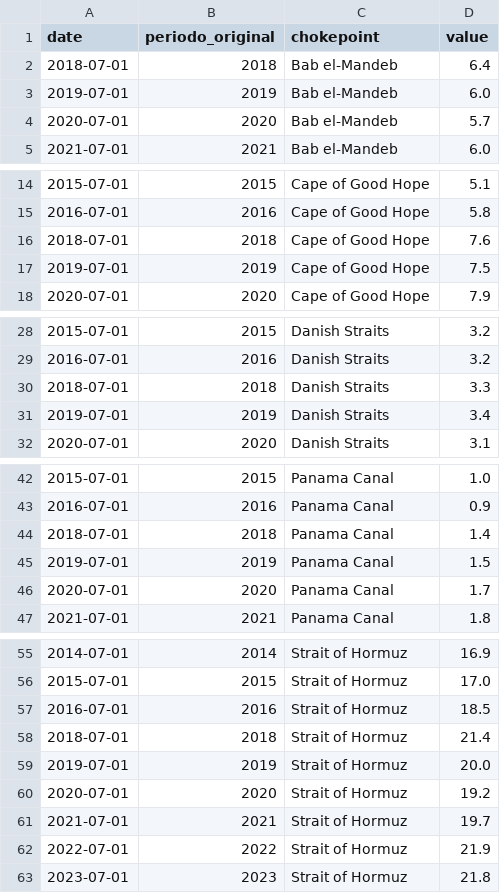
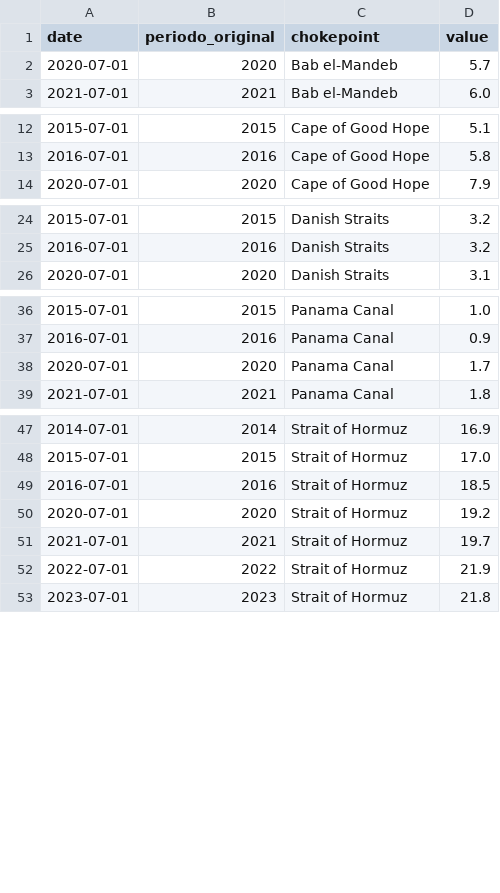
Before and after one commit to Luismpso/SVDC2, a CSV file: data/processed/chokepoints.csv, drawn as a sheet; only a part is shown, gaps mark what is left out; the diff covers the shown part only.

```diff
--- a/data/processed/chokepoints.csv
+++ b/data/processed/chokepoints.csv
@@ -1,4 +1,2 @@
 date,periodo_original,chokepoint,value
-2018-07-01,2018,Bab el-Mandeb,6.4
-2019-07-01,2019,Bab el-Mandeb,6.0
 2020-07-01,2020,Bab el-Mandeb,5.7
@@ -15,4 +13,2 @@ date,periodo_original,chokepoint,value
 2016-07-01,2016,Cape of Good Hope,5.8
-2018-07-01,2018,Cape of Good Hope,7.6
-2019-07-01,2019,Cape of Good Hope,7.5
 2020-07-01,2020,Cape of Good Hope,7.9
@@ -29,4 +25,2 @@ date,periodo_original,chokepoint,value
 2016-07-01,2016,Danish Straits,3.2
-2018-07-01,2018,Danish Straits,3.3
-2019-07-01,2019,Danish Straits,3.4
 2020-07-01,2020,Danish Straits,3.1
@@ -43,4 +37,2 @@ date,periodo_original,chokepoint,value
 2016-07-01,2016,Panama Canal,0.9
-2018-07-01,2018,Panama Canal,1.4
-2019-07-01,2019,Panama Canal,1.5
 2020-07-01,2020,Panama Canal,1.7
@@ -57,4 +49,2 @@ date,periodo_original,chokepoint,value
 2016-07-01,2016,Strait of Hormuz,18.5
-2018-07-01,2018,Strait of Hormuz,21.4
-2019-07-01,2019,Strait of Hormuz,20.0
 2020-07-01,2020,Strait of Hormuz,19.2
```
Also changed, not shown: 6 removed rows elsewhere in this file, data/processed/brent.csv, data/processed/combustiveis.csv.
